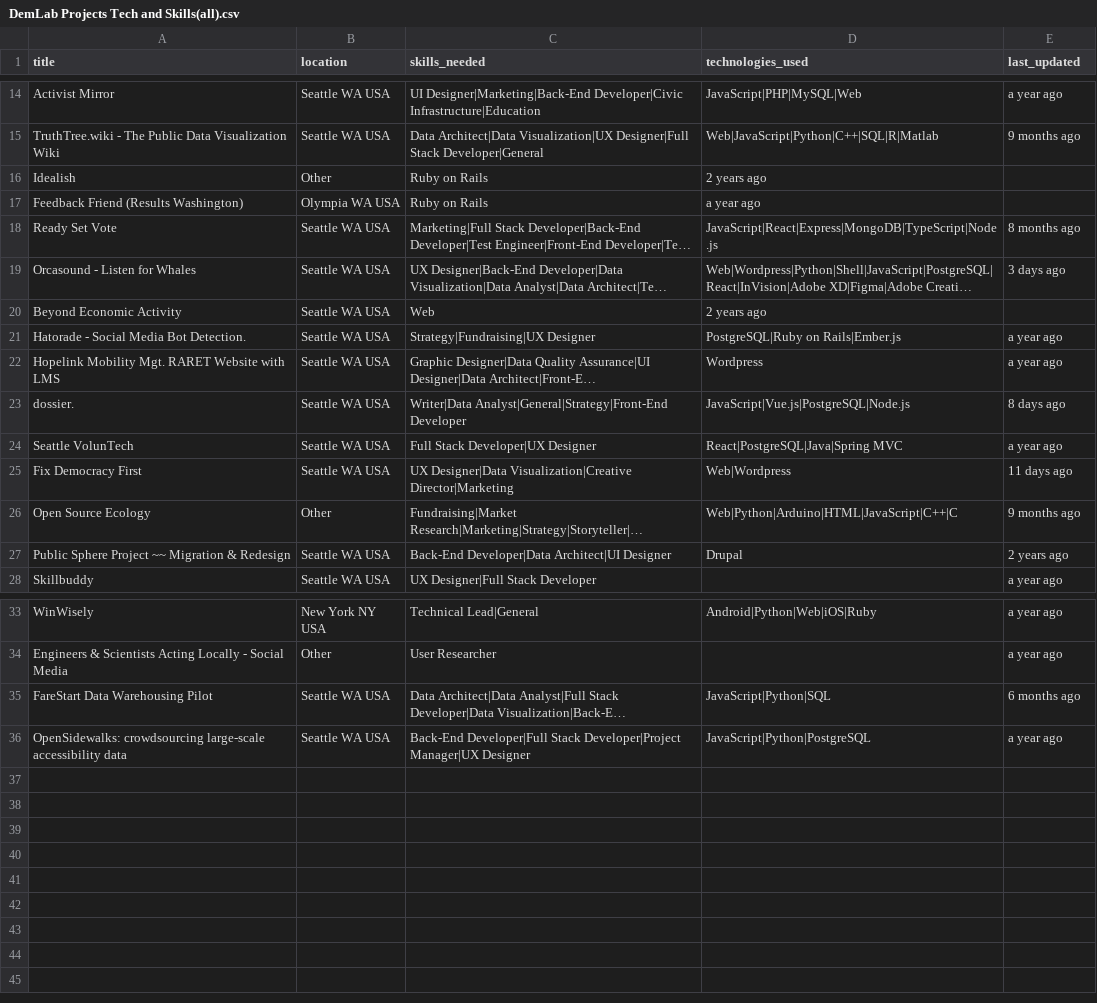
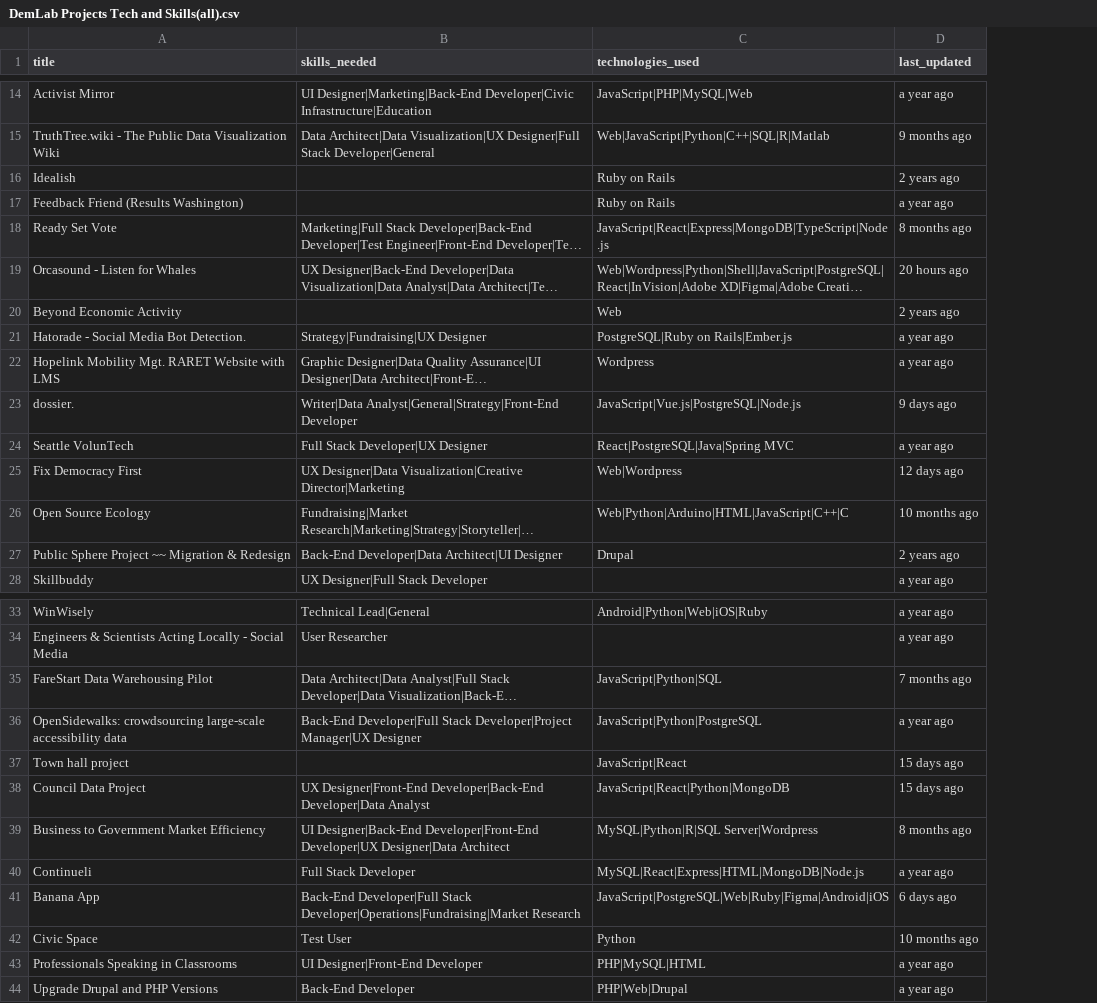
Before and after one commit to kailanak1/marketing-skill-scrape, a CSV file: DemLab Projects Tech and Skills(all).csv, drawn as a sheet; only a part is shown, gaps mark what is left out; long unchanged cells end in …; removed rows and columns are numbered as before the commit, all else as after; the diff covers the shown part only; the diff names each change by its address in the sheet, - before the commit and + after, or states it on an @@ line.

```diff
--- a/DemLab Projects Tech and Skills(all).csv
+++ b/DemLab Projects Tech and Skills(all).csv
-column B (location), rows 14-28: Seattle WA USA | Seattle WA USA | Other | Olympia WA USA | Seattle WA USA | Seattle WA USA | Seattle WA USA | Seattle WA USA | Seattle WA USA | Seattle WA USA | Seattle WA USA | Seattle WA USA | Other | Seattle WA USA | Seattle WA USA; rows 33-36: New York NY USA | Other | Seattle WA USA | Seattle WA USA
-B16:B17 (skills_needed): Ruby on Rails
+B16:B17 (skills_needed): (empty)
-C16 (technologies_used): 2 years ago
+C16 (technologies_used): Ruby on Rails
-D16 (last_updated): (empty)
+D16 (last_updated): 2 years ago
-C17 (technologies_used): a year ago
+C17 (technologies_used): Ruby on Rails
-D17 (last_updated): (empty)
+D17 (last_updated): a year ago
-D19 (last_updated): 3 days ago
+D19 (last_updated): 20 hours ago
-B20 (skills_needed): Web
+B20 (skills_needed): (empty)
-C20 (technologies_used): 2 years ago
+C20 (technologies_used): Web
-D20 (last_updated): (empty)
+D20 (last_updated): 2 years ago
-D23 (last_updated): 8 days ago
+D23 (last_updated): 9 days ago
-D25 (last_updated): 11 days ago
+D25 (last_updated): 12 days ago
-D26 (last_updated): 9 months ago
+D26 (last_updated): 10 months ago
-D35 (last_updated): 6 months ago
+D35 (last_updated): 7 months ago
+row 37: Town hall project |  | JavaScript|React | 15 days ago
+row 38: Council Data Project | UX Designer|Front-End Developer|Back-End Developer|Data Analyst | JavaScript|React|Python|MongoDB | 15 days ago
+row 39: Business to Government Market Efficiency | UI Designer|Back-End Developer|Front-End Developer|UX Designer|Data Architect | MySQL|Python|R|SQL Server|Wordpress | 8 months ago
+row 40: Continueli | Full Stack Developer | MySQL|React|Express|HTML|MongoDB|Node.js | a year ago
+row 41: Banana App | Back-End Developer|Full Stack Developer|Operations|Fundraising|Market Research | JavaScript|PostgreSQL|Web|Ruby|Figma|Android|iOS | 6 days ago
+row 42: Civic Space | Test User | Python | 10 months ago
+row 43: Professionals Speaking in Classrooms | UI Designer|Front-End Developer | PHP|MySQL|HTML | a year ago
+row 44: Upgrade Drupal and PHP Versions | Back-End Developer | PHP|Web|Drupal | a year ago
```
Also changed, not shown: 8 edited cells elsewhere in this file, 2 other files.
